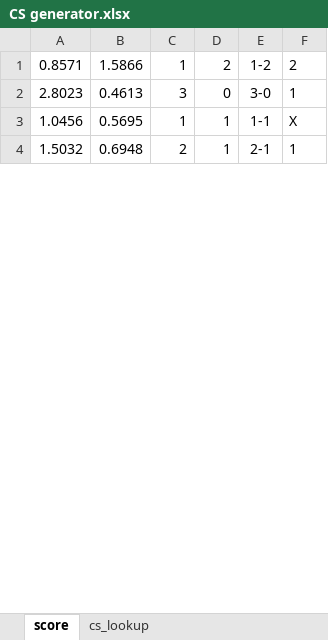
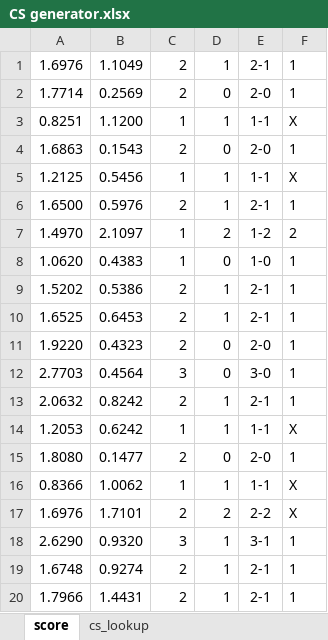
Before and after one commit to gitboyzorro5/FDAS, an Excel workbook: CS generator.xlsx, sheet score, drawn as a sheet; only a part is shown; values as stored, in another font and other column widths than the file's, no borders; addresses are those after the commit; the diff covers the shown part only; the diff names each change by its address in the sheet, - before the commit and + after, or states it on an @@ line.

```diff
--- a/CS generator.xlsx (sheet score)
+++ b/CS generator.xlsx (sheet score)
+row 1: 1.6976 | 1.1049 | 2 | 1 | 2-1 | 1
+row 2: 1.7714 | 0.2569 | 2 | 0 | 2-0 | 1
+row 3: 0.8251 | 1.1200 | 1 | 1 | 1-1 | X
+row 4: 1.6863 | 0.1543 | 2 | 0 | 2-0 | 1
+row 5: 1.2125 | 0.5456 | 1 | 1 | 1-1 | X
+row 6: 1.6500 | 0.5976 | 2 | 1 | 2-1 | 1
-A7: 0.8571
+A7: 1.4970
-B7: 1.5866
+B7: 2.1097
+row 8: 1.0620 | 0.4383 | 1 | 0 | 1-0 | 1
+row 9: 1.5202 | 0.5386 | 2 | 1 | 2-1 | 1
+row 10: 1.6525 | 0.6453 | 2 | 1 | 2-1 | 1
+row 11: 1.9220 | 0.4323 | 2 | 0 | 2-0 | 1
-A12: 2.8023
+A12: 2.7703
-B12: 0.4613
+B12: 0.4564
+row 13: 2.0632 | 0.8242 | 2 | 1 | 2-1 | 1
-A14: 1.0456
+A14: 1.2053
-B14: 0.5695
+B14: 0.6242
+row 15: 1.8080 | 0.1477 | 2 | 0 | 2-0 | 1
+row 16: 0.8366 | 1.0062 | 1 | 1 | 1-1 | X
+row 17: 1.6976 | 1.7101 | 2 | 2 | 2-2 | X
+row 18: 2.6290 | 0.9320 | 3 | 1 | 3-1 | 1
-A19: 1.5032
+A19: 1.6748
-B19: 0.6948
+B19: 0.9274
+row 20: 1.7966 | 1.4431 | 2 | 1 | 2-1 | 1
```
Also changed, not shown: 120 added rows, 5 removed rows and 48 edited cells elsewhere in this sheet, formulas that keep their value, 5 other files.
